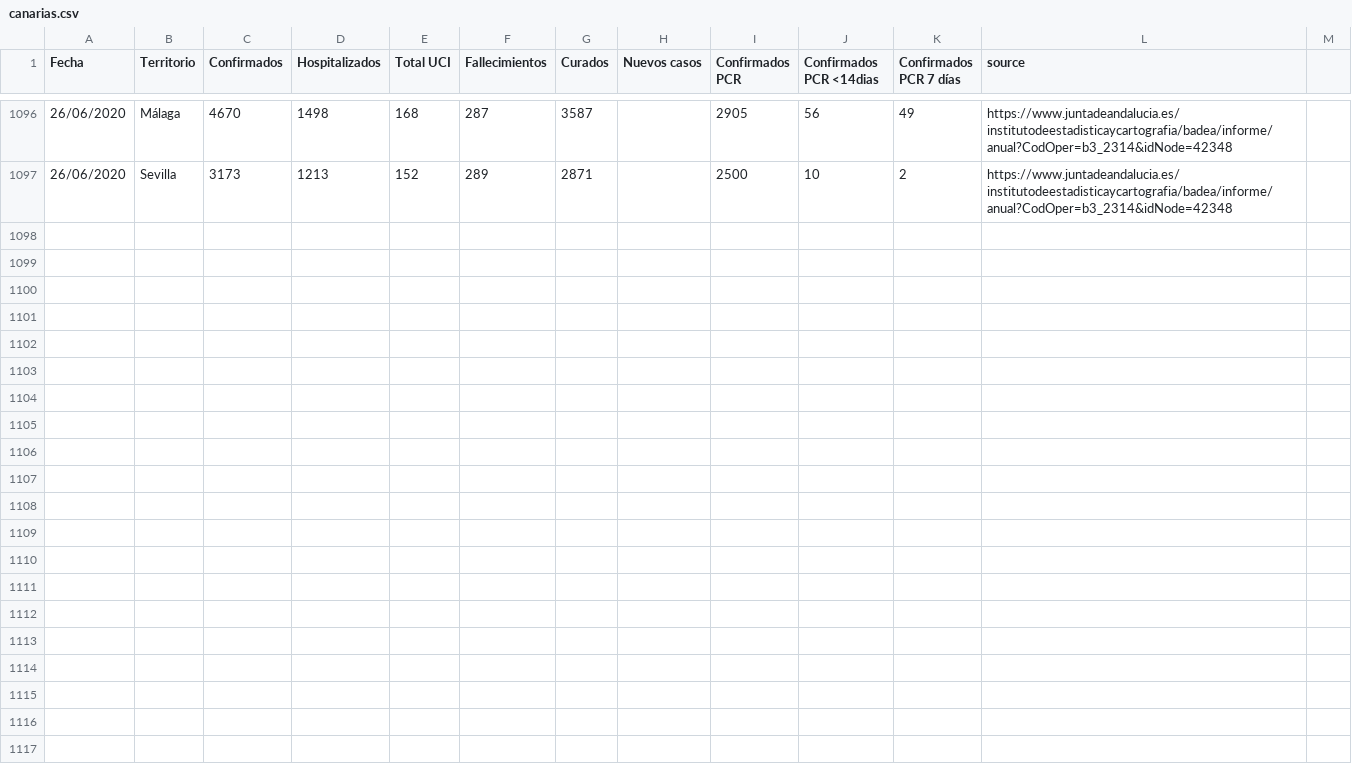
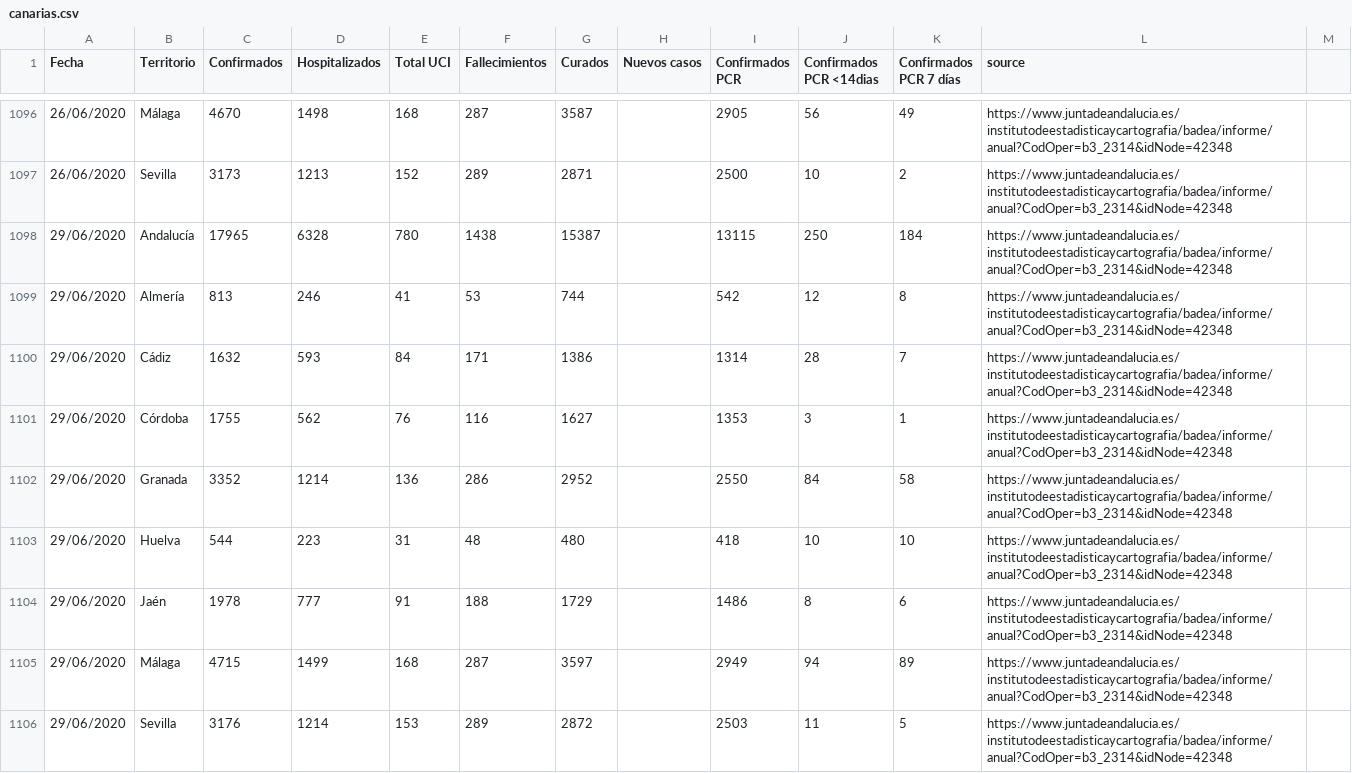
Before and after one commit to numeroteca/covid19, a CSV file: data/original/spain/canarias/canarias.csv, drawn as a sheet; only a part is shown, gaps mark what is left out; the diff names each change by its address in the sheet, - before the commit and + after, or states it on an @@ line.

```diff
--- a/data/original/spain/canarias/canarias.csv
+++ b/data/original/spain/canarias/canarias.csv
+row 1098: 29/06/2020 | Andalucía | 17965 | 6328 | 780 | 1438 | 15387 |  | 13115 | 250 | 184 | https://www.juntadeandalucia.es/institutodeestadisticaycartografia/badea/informe/anual?CodOper=b3_2314&idNode=42348
+row 1099: 29/06/2020 | Almería | 813 | 246 | 41 | 53 | 744 |  | 542 | 12 | 8 | https://www.juntadeandalucia.es/institutodeestadisticaycartografia/badea/informe/anual?CodOper=b3_2314&idNode=42348
+row 1100: 29/06/2020 | Cádiz | 1632 | 593 | 84 | 171 | 1386 |  | 1314 | 28 | 7 | https://www.juntadeandalucia.es/institutodeestadisticaycartografia/badea/informe/anual?CodOper=b3_2314&idNode=42348
+row 1101: 29/06/2020 | Córdoba | 1755 | 562 | 76 | 116 | 1627 |  | 1353 | 3 | 1 | https://www.juntadeandalucia.es/institutodeestadisticaycartografia/badea/informe/anual?CodOper=b3_2314&idNode=42348
+row 1102: 29/06/2020 | Granada | 3352 | 1214 | 136 | 286 | 2952 |  | 2550 | 84 | 58 | https://www.juntadeandalucia.es/institutodeestadisticaycartografia/badea/informe/anual?CodOper=b3_2314&idNode=42348
+row 1103: 29/06/2020 | Huelva | 544 | 223 | 31 | 48 | 480 |  | 418 | 10 | 10 | https://www.juntadeandalucia.es/institutodeestadisticaycartografia/badea/informe/anual?CodOper=b3_2314&idNode=42348
+row 1104: 29/06/2020 | Jaén | 1978 | 777 | 91 | 188 | 1729 |  | 1486 | 8 | 6 | https://www.juntadeandalucia.es/institutodeestadisticaycartografia/badea/informe/anual?CodOper=b3_2314&idNode=42348
+row 1105: 29/06/2020 | Málaga | 4715 | 1499 | 168 | 287 | 3597 |  | 2949 | 94 | 89 | https://www.juntadeandalucia.es/institutodeestadisticaycartografia/badea/informe/anual?CodOper=b3_2314&idNode=42348
+row 1106: 29/06/2020 | Sevilla | 3176 | 1214 | 153 | 289 | 2872 |  | 2503 | 11 | 5 | https://www.juntadeandalucia.es/institutodeestadisticaycartografia/badea/informe/anual?CodOper=b3_2314&idNode=42348
```
Also changed, not shown: data/original/spain/uniprovinciales/data_uniprovs.csv, data/output/spain/galicia/coruna_provincia.csv, 30 other files.
